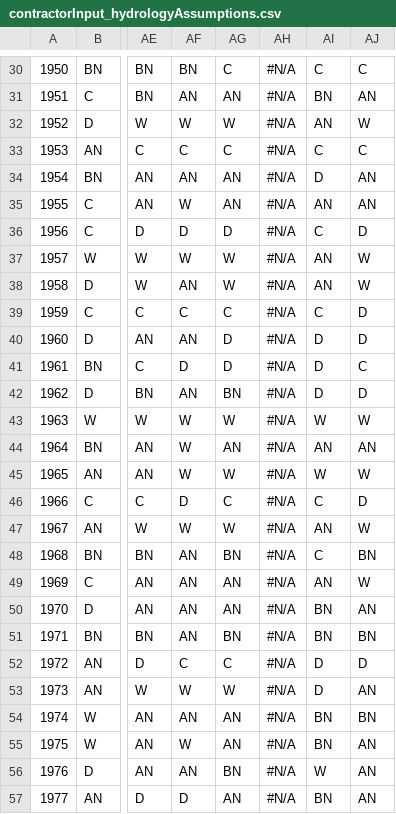
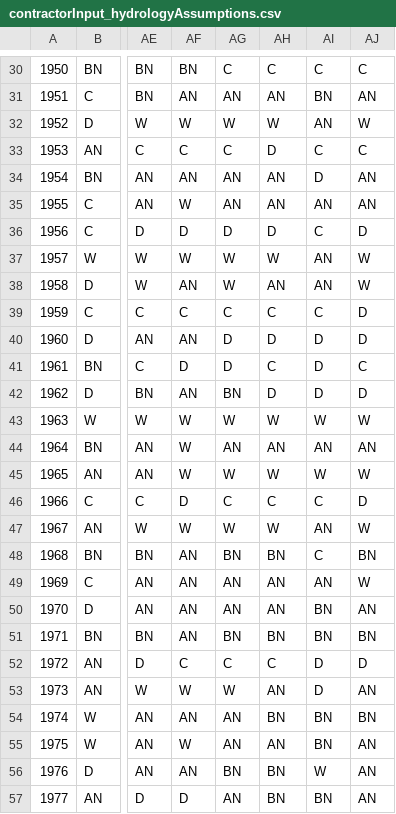
Before and after one commit to dayamuralidharan/California-Urban-Water-Management-Economic-Tool, a CSV file: CaUWMET/src/inputData/contractorInput_hydrologyAssumptions.csv, drawn as a sheet; only a part is shown, gaps mark what is left out; the diff covers the shown part only; the diff names each change by its address in the sheet, - before the commit and + after, or states it on an @@ line.

```diff
--- a/CaUWMET/src/inputData/contractorInput_hydrologyAssumptions.csv
+++ b/CaUWMET/src/inputData/contractorInput_hydrologyAssumptions.csv
-AH30: #N/A
+AH30: C
-AH31: #N/A
+AH31: AN
-AH32: #N/A
+AH32: W
-AH33: #N/A
+AH33: D
-AH34:AH35: #N/A
+AH34:AH35: AN
-AH36: #N/A
+AH36: D
-AH37: #N/A
+AH37: W
-AH38: #N/A
+AH38: AN
-AH39: #N/A
+AH39: C
-AH40: #N/A
+AH40: D
-AH41: #N/A
+AH41: C
-AH42: #N/A
+AH42: D
-AH43: #N/A
+AH43: W
-AH44: #N/A
+AH44: AN
-AH45: #N/A
+AH45: W
-AH46: #N/A
+AH46: C
-AH47: #N/A
+AH47: W
-AH48: #N/A
+AH48: BN
-AH49:AH50: #N/A
+AH49:AH50: AN
-AH51: #N/A
+AH51: BN
-AH52: #N/A
+AH52: C
-AH53: #N/A
+AH53: AN
-AH54: #N/A
+AH54: BN
-AH55: #N/A
+AH55: AN
-AH56:AH57: #N/A
+AH56:AH57: BN
```
Also changed, not shown: 65 edited cells elsewhere in this file, 5 other files.
